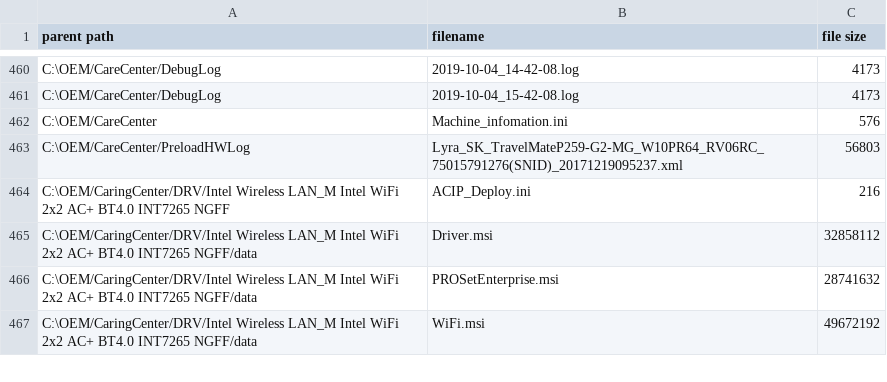
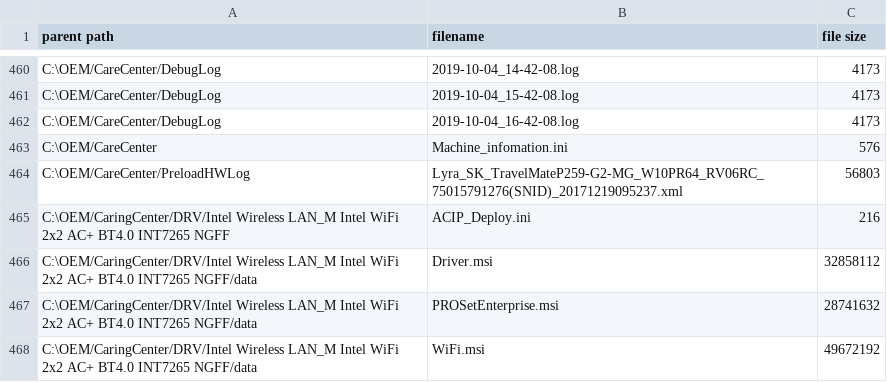
Before and after one commit to Saliovin/listdir, a CSV file: sample.csv, drawn as a sheet; only a part is shown, gaps mark what is left out.

Commit message:
Switched to using lists instead of string appending

```diff
--- a/sample.csv
+++ b/sample.csv
@@ -461,2 +461,3 @@ C:\OEM/CareCenter/DebugLog,2019-10-04_14-42-08.log,4173
 C:\OEM/CareCenter/DebugLog,2019-10-04_15-42-08.log,4173
+C:\OEM/CareCenter/DebugLog,2019-10-04_16-42-08.log,4173
 C:\OEM/CareCenter,Machine_infomation.ini,576
```
Also changed, not shown: 1 other file.
